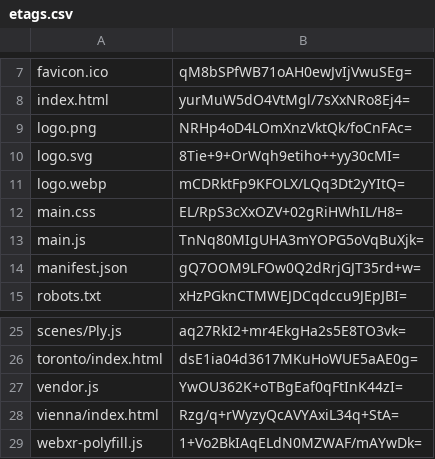
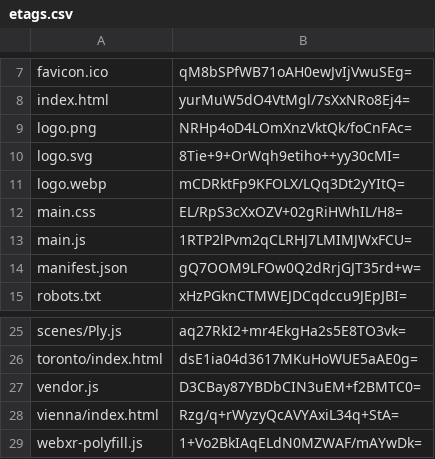
Before and after one commit to artificialmuseum/staging, a CSV file: docs/etags.csv, drawn as a sheet; only a part is shown, gaps mark what is left out.

```diff
--- a/docs/etags.csv
+++ b/docs/etags.csv
@@ -12,3 +12,3 @@ logo.webp,mCDRktFp9KFOLX/LQq3Dt2yYItQ=
 main.css,EL/RpS3cXxOZV+02gRiHWhIL/H8=
-main.js,TnNq80MIgUHA3mYOPG5oVqBuXjk=
+main.js,1RTP2lPvm2qCLRHJ7LMIMJWxFCU=
 manifest.json,gQ7OOM9LFOw0Q2dRrjGJT35rd+w=
@@ -26,3 +26,3 @@ scenes/Ply.js,aq27RkI2+mr4EkgHa2s5E8TO3vk=
 toronto/index.html,dsE1ia04d3617MKuHoWUE5aAE0g=
-vendor.js,YwOU362K+oTBgEaf0qFtInK44zI=
+vendor.js,D3CBay87YBDbCIN3uEM+f2BMTC0=
 vienna/index.html,Rzg/q+rWyzyQcAVYAxiL34q+StA=
```
Also changed, not shown: 4 other files.
